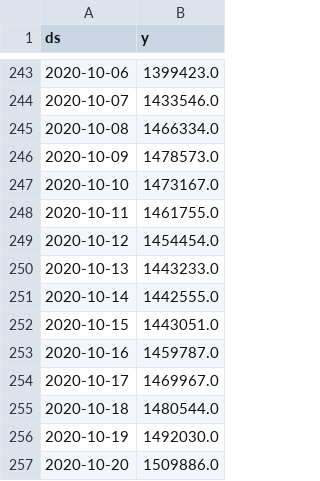
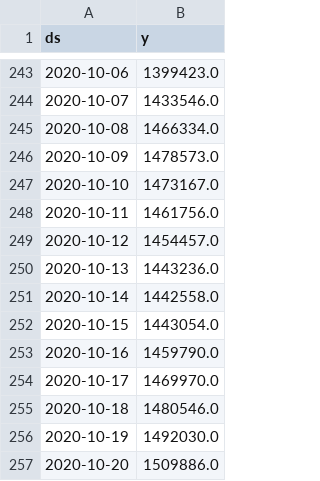
Before and after one commit to Kussaiz/health-surveillance-forecast, a CSV file: data/ukhsa_raw_data.csv, drawn as a sheet; only a part is shown, gaps mark what is left out.

```diff
--- a/data/ukhsa_raw_data.csv
+++ b/data/ukhsa_raw_data.csv
@@ -247,10 +247,10 @@ ds,y
 2020-10-10,1473167.0
-2020-10-11,1461755.0
-2020-10-12,1454454.0
-2020-10-13,1443233.0
-2020-10-14,1442555.0
-2020-10-15,1443051.0
-2020-10-16,1459787.0
-2020-10-17,1469967.0
-2020-10-18,1480544.0
+2020-10-11,1461756.0
+2020-10-12,1454457.0
+2020-10-13,1443236.0
+2020-10-14,1442558.0
+2020-10-15,1443054.0
+2020-10-16,1459790.0
+2020-10-17,1469970.0
+2020-10-18,1480546.0
 2020-10-19,1492030.0
```
Also changed, not shown: data/forecast_results.csv.
